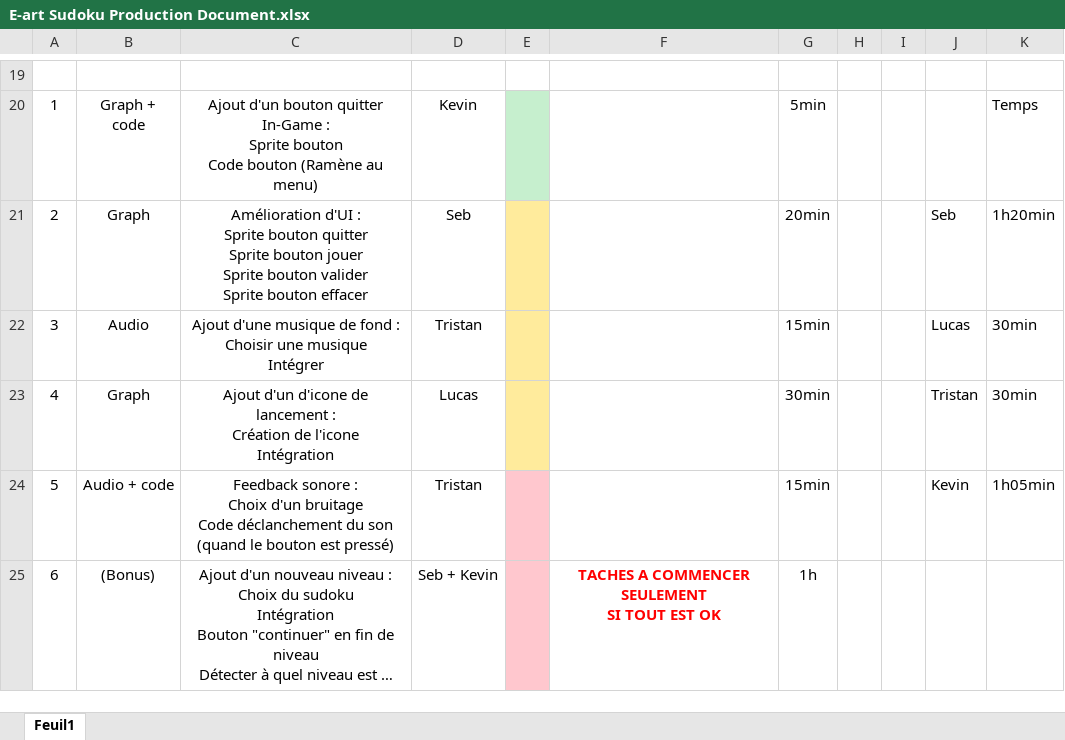
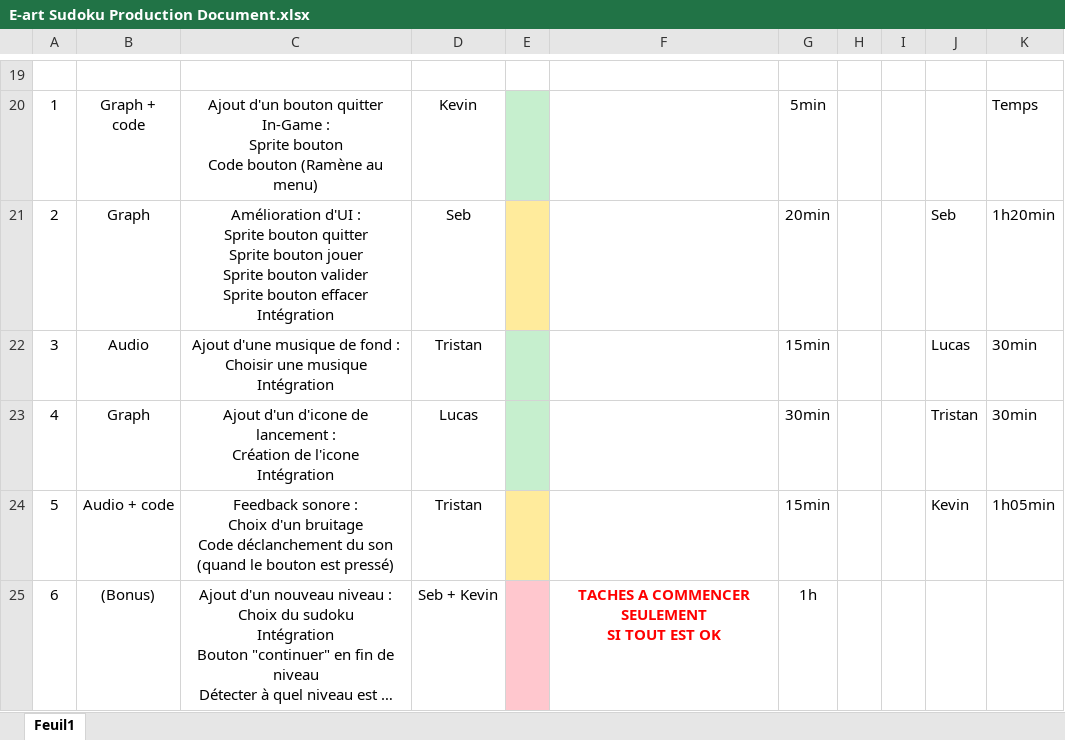
Before and after one commit to Yamih/E-art-Sudoku, an Excel workbook: DocumentProd/E-art Sudoku Production Document.xlsx, sheet Feuil1, drawn as a sheet; only a part is shown, gaps mark what is left out; long unchanged cells end in …; values as stored, in another font and other column widths than the file's, no borders; ↵ is a line break in a cell; the diff names each change by its address in the sheet, - before the commit and + after, or states it on an @@ line.

```diff
--- a/DocumentProd/E-art Sudoku Production Document.xlsx (sheet Feuil1)
+++ b/DocumentProd/E-art Sudoku Production Document.xlsx (sheet Feuil1)
-C21: …bouton effacer
+C21: …bouton effacer ↵ Intégration
-C22: …une musique ↵ Intégrer
+C22: …une musique ↵ Intégration
-E22:E23 fill: #FFEB9C
+E22:E23 fill: #C6EFCE
-E24 fill: #FFC7CE
+E24 fill: #FFEB9C
```
Also changed, not shown: 2 other files.
